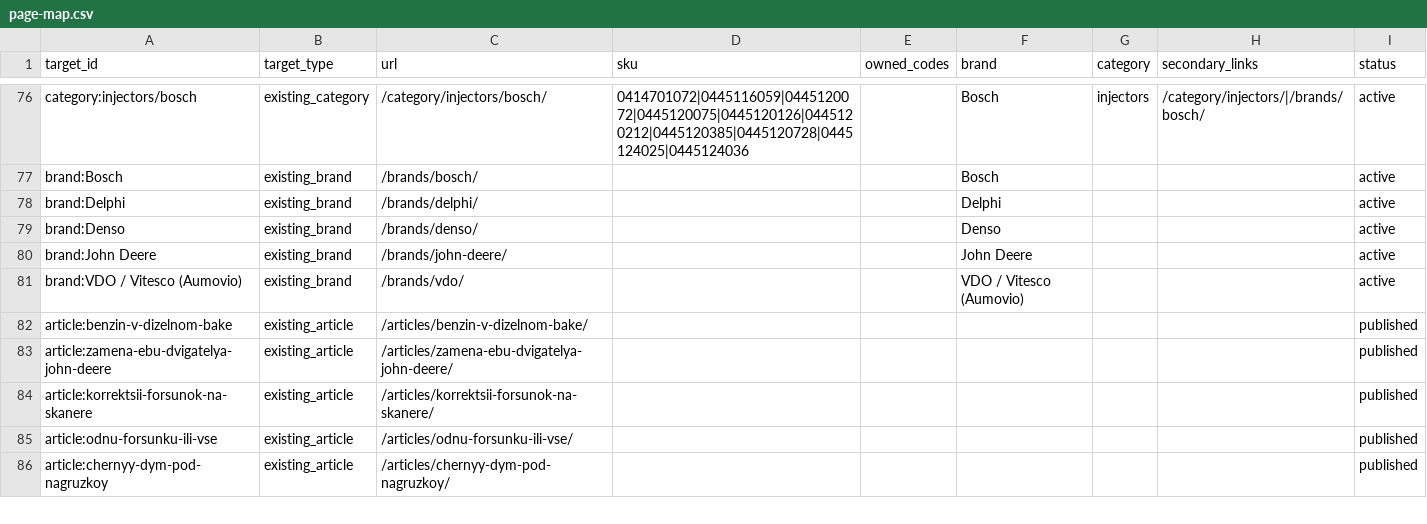
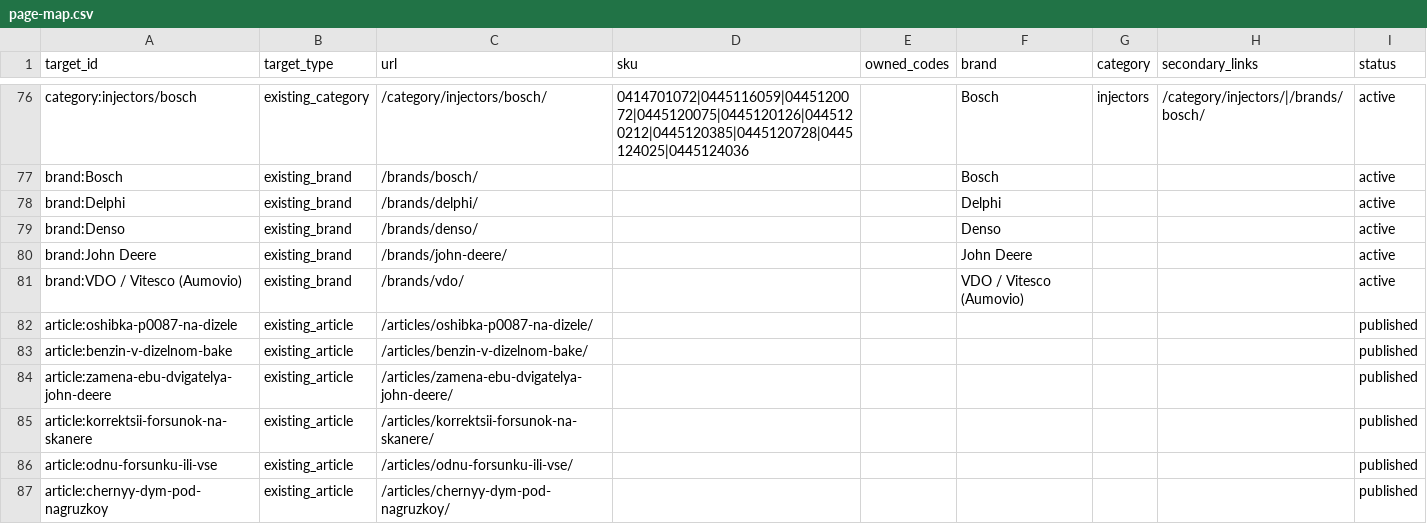
Before and after one commit to alexdubaev-web/engine.cmteh.ru, a CSV file: seo/semantic-core/page-map.csv, drawn as a sheet; only a part is shown, gaps mark what is left out; the diff names each change by its address in the sheet, - before the commit and + after, or states it on an @@ line.

```diff
--- a/seo/semantic-core/page-map.csv
+++ b/seo/semantic-core/page-map.csv
+row 82: article:oshibka-p0087-na-dizele | existing_article | /articles/oshibka-p0087-na-dizele/ |  |  |  |  |  | published
```
Also changed, not shown: 9 other files.
